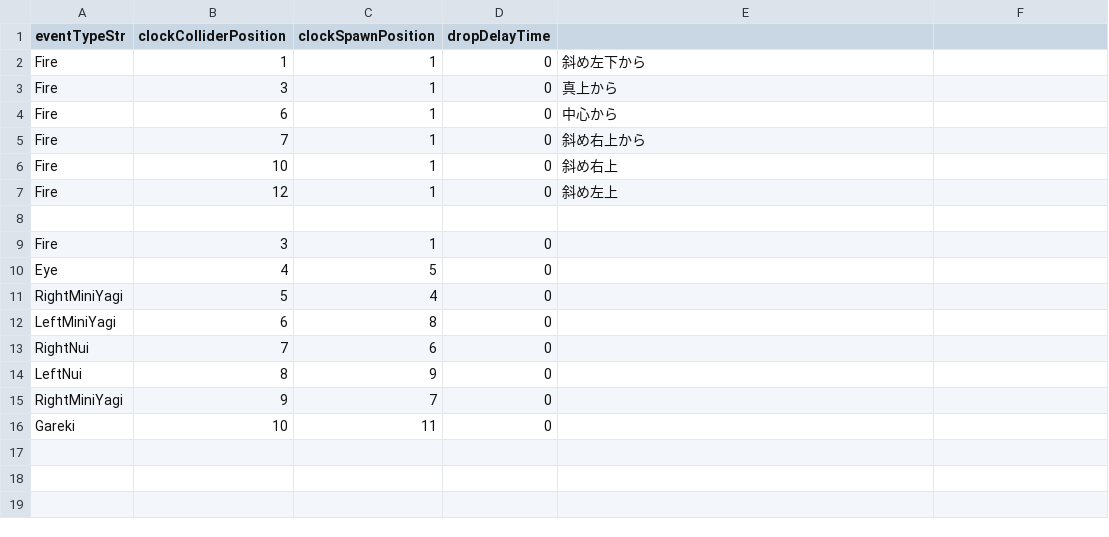
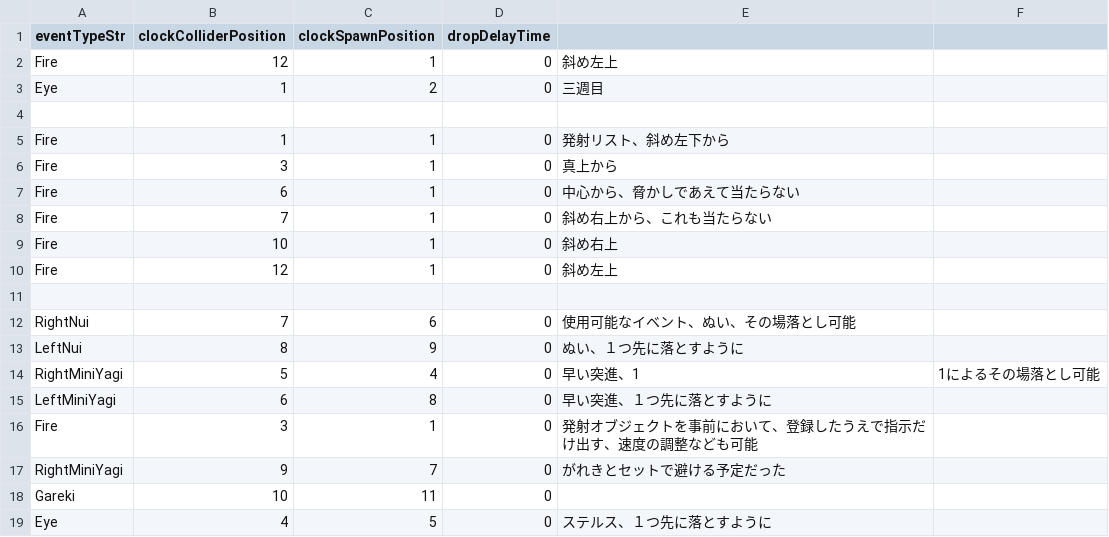
Before and after one commit to Nakada0908/TeamB2026, a CSV file: Assets/Resources/Script/Nakada/Event/TestEventList.csv, drawn as a sheet.

```diff
--- a/Assets/Resources/Script/Nakada/Event/TestEventList.csv
+++ b/Assets/Resources/Script/Nakada/Event/TestEventList.csv
@@ -1,6 +1,9 @@
 eventTypeStr,clockColliderPosition,clockSpawnPosition,dropDelayTime
-Fire,1,1,0,斜め左下から
+Fire,12,1,0,斜め左上
+Eye,1,2,0,三週目
+
+Fire,1,1,0,発射リスト、斜め左下から
 Fire,3,1,0,真上から
-Fire,6,1,0,中心から
-Fire,7,1,0,斜め右上から
+Fire,6,1,0,中心から、脅かしであえて当たらない
+Fire,7,1,0,斜め右上から、これも当たらない
 Fire,10,1,0,斜め右上
@@ -8,9 +11,9 @@ Fire,12,1,0,斜め左上
 
-Fire,3,1,0
-Eye,4,5,0
-RightMiniYagi,5,4,0
-LeftMiniYagi,6,8,0
-RightNui,7,6,0
-LeftNui,8,9,0
-RightMiniYagi,9,7,0
+RightNui,7,6,0,使用可能なイベント、ぬい、その場落とし可能
+LeftNui,8,9,0,ぬい、１つ先に落とすように
+RightMiniYagi,5,4,0,早い突進、1,1によるその場落とし可能
+LeftMiniYagi,6,8,0,早い突進、１つ先に落とすように
+Fire,3,1,0,発射オブジェクトを事前において、登録したうえで指示だけ出す、速度の調整なども可能
+RightMiniYagi,9,7,0,がれきとセットで避ける予定だった
 Gareki,10,11,0
+Eye,4,5,0,ステルス、１つ先に落とすように
```
Also changed, not shown: Assets/Resources/Script/Nakada/Event/EvenList.csv, 6 other files.
